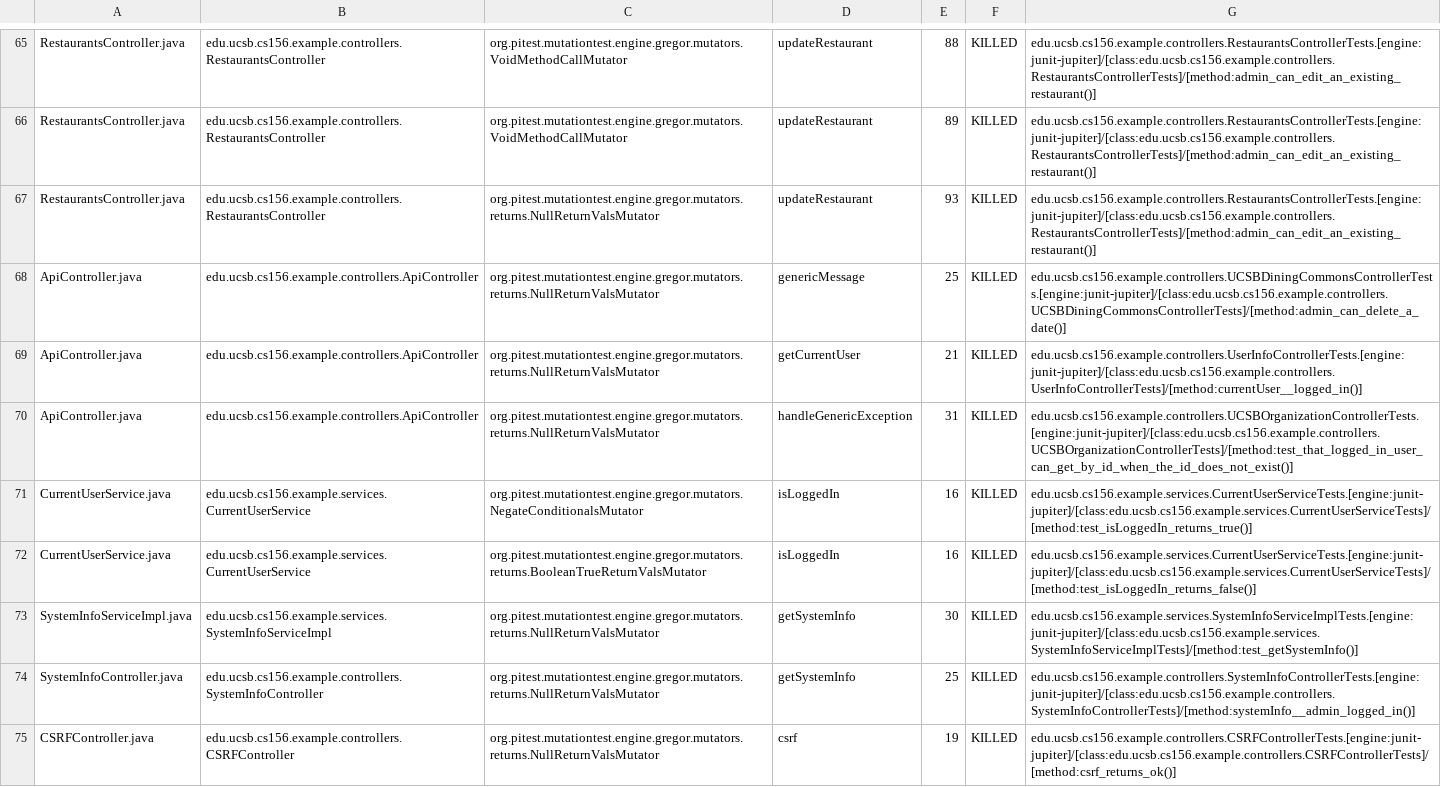
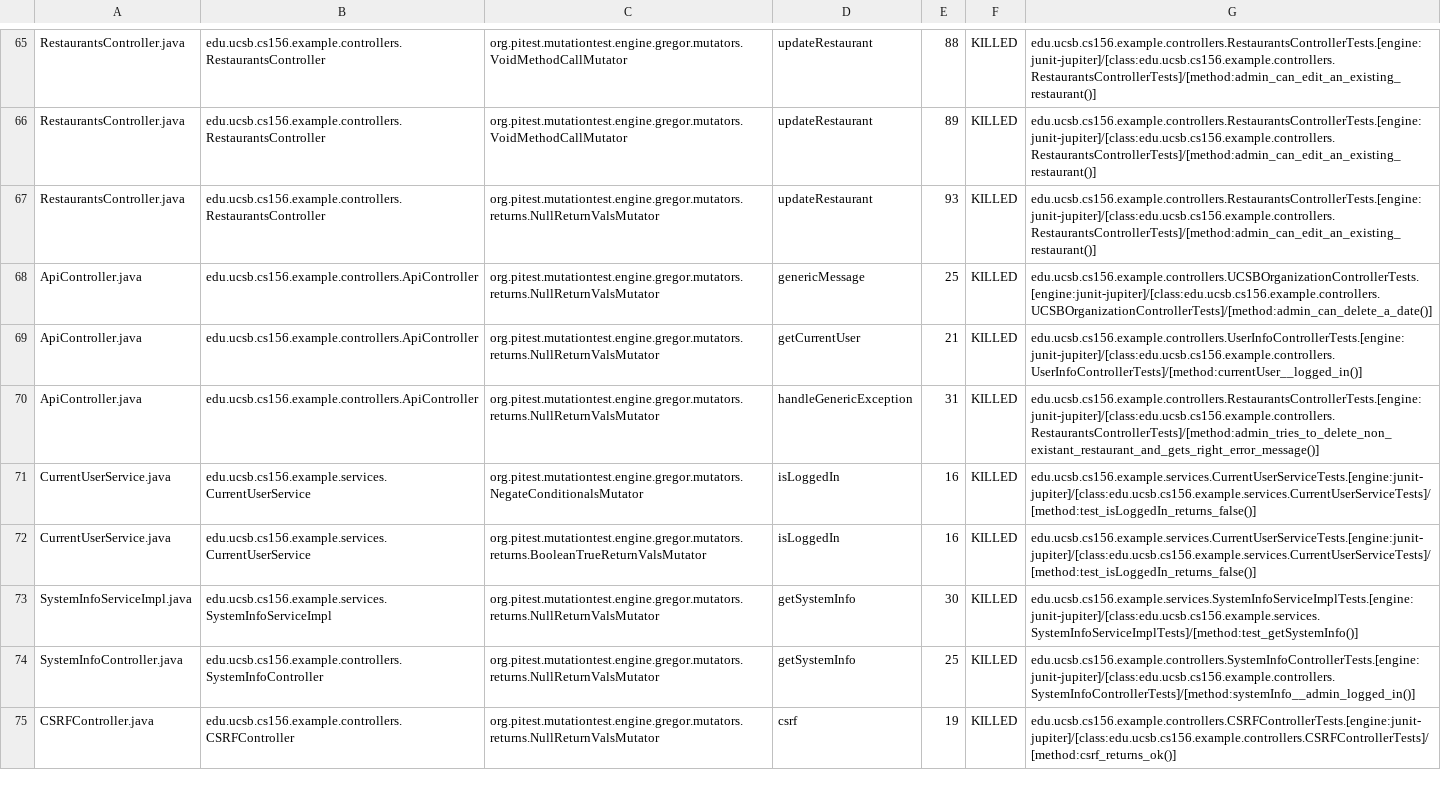
Before and after one commit to ucsb-cs156-f23/team03-f23-5pm-1, a CSV file: prs/76/pitest/mutations.csv, drawn as a sheet; only a part is shown, gaps mark what is left out.

Commit message:
Deploying to gh-pages from @ ucsb-cs156-f23/team03-f23-5pm-1@320ef0dfe7985d879c977a1fa3ea290325a82295 🚀

```diff
--- a/prs/76/pitest/mutations.csv
+++ b/prs/76/pitest/mutations.csv
@@ -67,6 +67,6 @@ RestaurantsController.java,edu.ucsb.cs156.example.controllers.RestaurantsControl
 RestaurantsController.java,edu.ucsb.cs156.example.controllers.RestaurantsController,org.pitest.mutationtest.engine.gregor.mutators.returns.NullReturnValsMutator,updateRestaurant,93,KILLED,edu.ucsb.cs156.example.controllers.RestaurantsControllerTests.[engine:junit-jupiter]/[class:edu.ucsb.cs156.example.controllers.RestaurantsControllerTests]/[method:admin_can_edit_an_existing_restaurant()]
-ApiController.java,edu.ucsb.cs156.example.controllers.ApiController,org.pitest.mutationtest.engine.gregor.mutators.returns.NullReturnValsMutator,genericMessage,25,KILLED,edu.ucsb.cs156.example.controllers.UCSBDiningCommonsControllerTests.[engine:junit-jupiter]/[class:edu.ucsb.cs156.example.controllers.UCSBDiningCommonsControllerTests]/[method:admin_can_delete_a_date()]
+ApiController.java,edu.ucsb.cs156.example.controllers.ApiController,org.pitest.mutationtest.engine.gregor.mutators.returns.NullReturnValsMutator,genericMessage,25,KILLED,edu.ucsb.cs156.example.controllers.UCSBOrganizationControllerTests.[engine:junit-jupiter]/[class:edu.ucsb.cs156.example.controllers.UCSBOrganizationControllerTests]/[method:admin_can_delete_a_date()]
 ApiController.java,edu.ucsb.cs156.example.controllers.ApiController,org.pitest.mutationtest.engine.gregor.mutators.returns.NullReturnValsMutator,getCurrentUser,21,KILLED,edu.ucsb.cs156.example.controllers.UserInfoControllerTests.[engine:junit-jupiter]/[class:edu.ucsb.cs156.example.controllers.UserInfoControllerTests]/[method:currentUser__logged_in()]
-ApiController.java,edu.ucsb.cs156.example.controllers.ApiController,org.pitest.mutationtest.engine.gregor.mutators.returns.NullReturnValsMutator,handleGenericException,31,KILLED,edu.ucsb.cs156.example.controllers.UCSBOrganizationControllerTests.[engine:junit-jupiter]/[class:edu.ucsb.cs156.example.controllers.UCSBOrganizationControllerTests]/[method:test_that_logged_in_user_can_get_by_id_when_the_id_does_not_exist()]
-CurrentUserService.java,edu.ucsb.cs156.example.services.CurrentUserService,org.pitest.mutationtest.engine.gregor.mutators.NegateConditionalsMutator,isLoggedIn,16,KILLED,edu.ucsb.cs156.example.services.CurrentUserServiceTests.[engine:junit-jupiter]/[class:edu.ucsb.cs156.example.services.CurrentUserServiceTests]/[method:test_isLoggedIn_returns_true()]
+ApiController.java,edu.ucsb.cs156.example.controllers.ApiController,org.pitest.mutationtest.engine.gregor.mutators.returns.NullReturnValsMutator,handleGenericException,31,KILLED,edu.ucsb.cs156.example.controllers.RestaurantsControllerTests.[engine:junit-jupiter]/[class:edu.ucsb.cs156.example.controllers.RestaurantsControllerTests]/[method:admin_tries_to_delete_non_existant_restaurant_and_gets_right_error_message()]
+CurrentUserService.java,edu.ucsb.cs156.example.services.CurrentUserService,org.pitest.mutationtest.engine.gregor.mutators.NegateConditionalsMutator,isLoggedIn,16,KILLED,edu.ucsb.cs156.example.services.CurrentUserServiceTests.[engine:junit-jupiter]/[class:edu.ucsb.cs156.example.services.CurrentUserServiceTests]/[method:test_isLoggedIn_returns_false()]
 CurrentUserService.java,edu.ucsb.cs156.example.services.CurrentUserService,org.pitest.mutationtest.engine.gregor.mutators.returns.BooleanTrueReturnValsMutator,isLoggedIn,16,KILLED,edu.ucsb.cs156.example.services.CurrentUserServiceTests.[engine:junit-jupiter]/[class:edu.ucsb.cs156.example.services.CurrentUserServiceTests]/[method:test_isLoggedIn_returns_false()]
```
Also changed, not shown: 13 other files.
